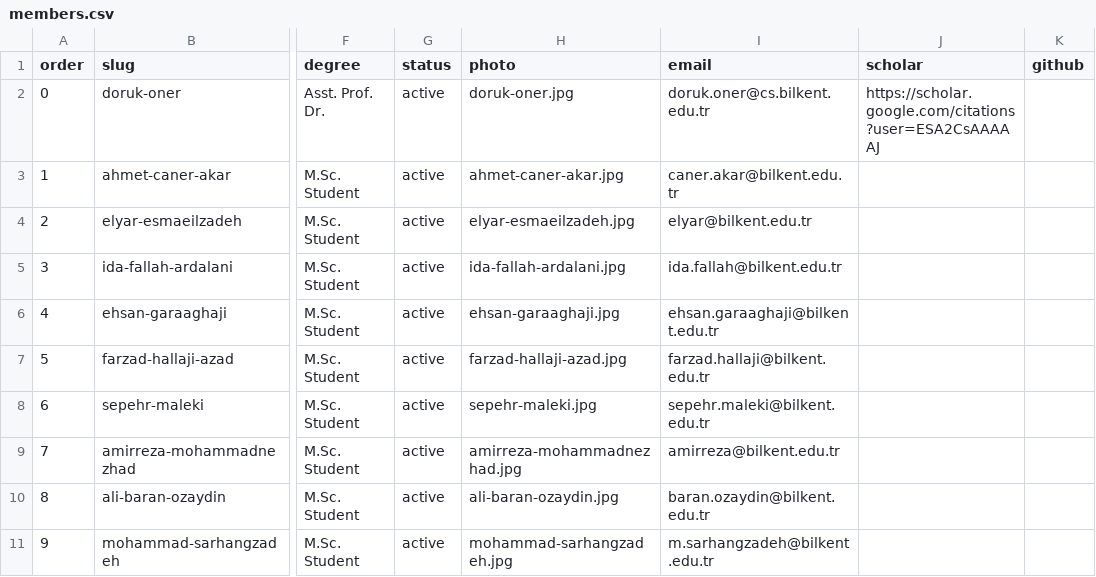
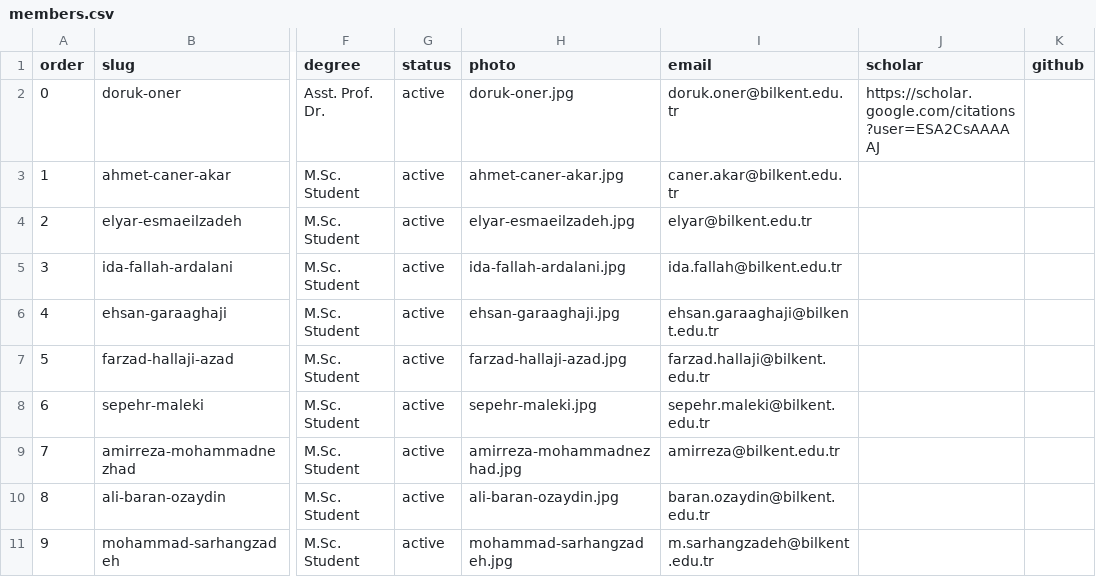
Before and after one commit to NeuraVisionLab/neuravisionlab.github.io, a CSV file: data/members.csv, drawn as a sheet; only a part is shown, gaps mark what is left out; the diff names each change by its address in the sheet, - before the commit and + after, or states it on an @@ line.

Commit message:
Update PI email to doruk.oner@bilkent.edu.tr (drop cs.)

```diff
--- a/data/members.csv
+++ b/data/members.csv
-I2 (email): doruk.oner@cs.bilkent.edu.tr
+I2 (email): doruk.oner@bilkent.edu.tr
```
Also changed, not shown: data/site.csv, 6 other files.
